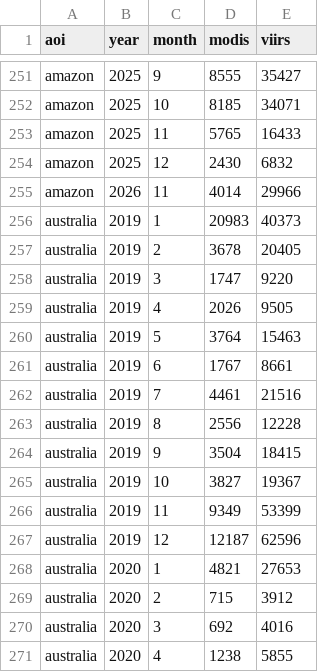
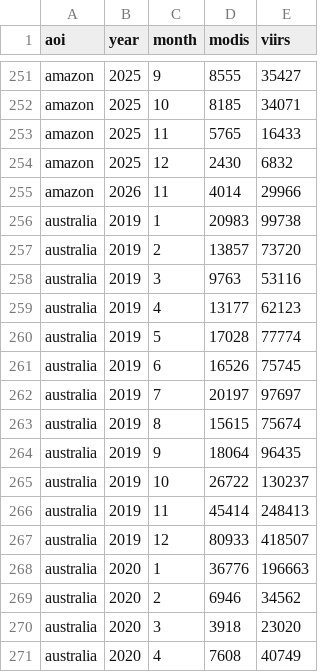
Before and after one commit to KienPC1234/FireHarmony, a CSV file: backend/data/firms/benchmark/expected_pairs.csv, drawn as a sheet; only a part is shown, gaps mark what is left out; the diff covers the shown part only.

```diff
--- a/backend/data/firms/benchmark/expected_pairs.csv
+++ b/backend/data/firms/benchmark/expected_pairs.csv
@@ -255,17 +255,17 @@ amazon,2025,12,2430,6832
 amazon,2026,11,4014,29966
-australia,2019,1,20983,40373
-australia,2019,2,3678,20405
-australia,2019,3,1747,9220
-australia,2019,4,2026,9505
-australia,2019,5,3764,15463
-australia,2019,6,1767,8661
-australia,2019,7,4461,21516
-australia,2019,8,2556,12228
-australia,2019,9,3504,18415
-australia,2019,10,3827,19367
-australia,2019,11,9349,53399
-australia,2019,12,12187,62596
-australia,2020,1,4821,27653
-australia,2020,2,715,3912
-australia,2020,3,692,4016
-australia,2020,4,1238,5855
+australia,2019,1,20983,99738
+australia,2019,2,13857,73720
+australia,2019,3,9763,53116
+australia,2019,4,13177,62123
+australia,2019,5,17028,77774
+australia,2019,6,16526,75745
+australia,2019,7,20197,97697
+australia,2019,8,15615,75674
+australia,2019,9,18064,96435
+australia,2019,10,26722,130237
+australia,2019,11,45414,248413
+australia,2019,12,80933,418507
+australia,2020,1,36776,196663
+australia,2020,2,6946,34562
+australia,2020,3,3918,23020
+australia,2020,4,7608,40749
```
Also changed, not shown: 136 edited cells elsewhere in this file, backend/data/firms/benchmark/evaluation_samples_raw.csv, backend/data/firms/benchmark/real_mini_australia.csv, 27 other files.
